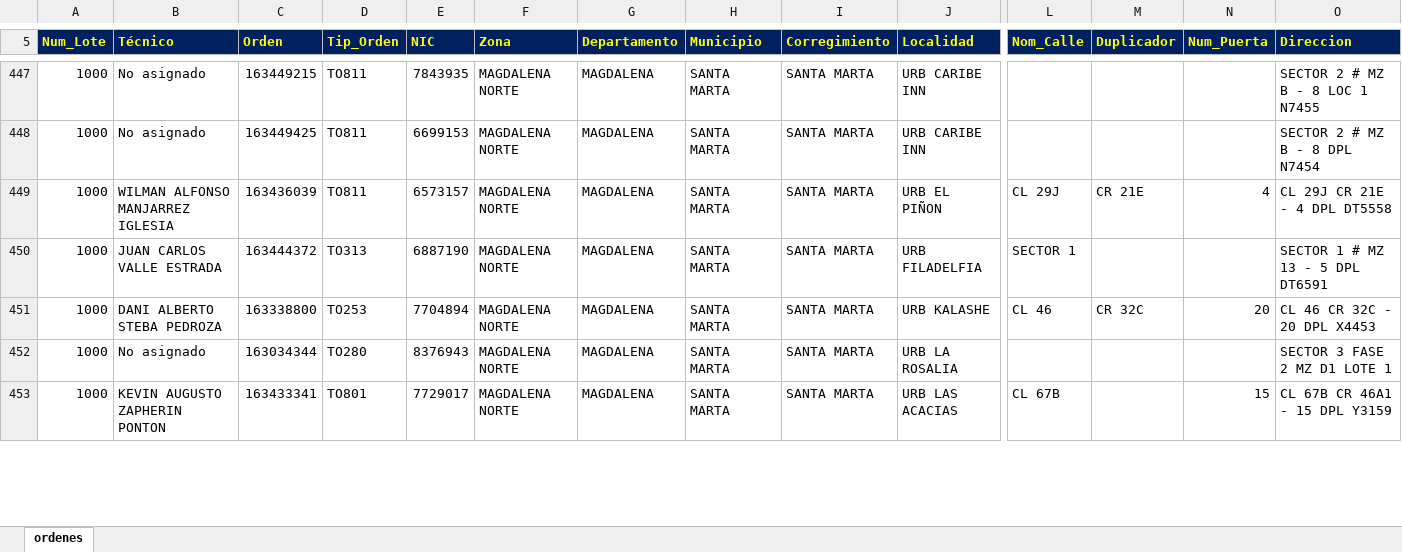
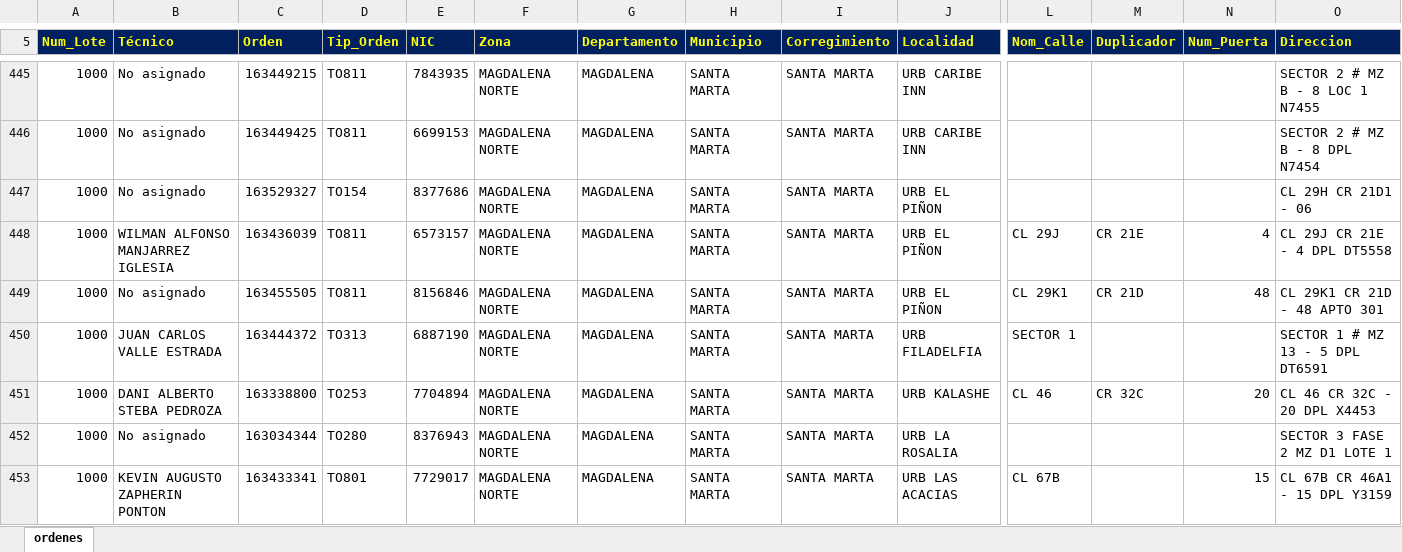
Before and after one commit to vikano27-debug/Dashboard_ING_VOA, an Excel workbook: siprem_latest.xlsx, sheet ordenes, drawn as a sheet; only a part is shown, gaps mark what is left out; values as stored, in another font and other column widths than the file's, no borders; rows hold the shown columns only; the diff covers the shown part only; the diff names each change by its address in the sheet, - before the commit and + after, or states it on an @@ line.

Commit message:
Actualizacion automatica SIPREM y Casuistica

```diff
--- a/siprem_latest.xlsx (sheet ordenes)
+++ b/siprem_latest.xlsx (sheet ordenes)
+row 447: 1000 | No asignado | 163529327 | TO154 | 8377686 | MAGDALENA NORTE | MAGDALENA | SANTA MARTA | SANTA MARTA | URB EL PIÑON |  |  |  | CL 29H CR 21D1 - 06
+row 449: 1000 | No asignado | 163455505 | TO811 | 8156846 | MAGDALENA NORTE | MAGDALENA | SANTA MARTA | SANTA MARTA | URB EL PIÑON | CL 29K1 | CR 21D | 48 | CL 29K1 CR 21D - 48 APTO 301
```
Also changed, not shown: 17 added rows, 20 removed rows and 44 edited cells elsewhere in this sheet.
